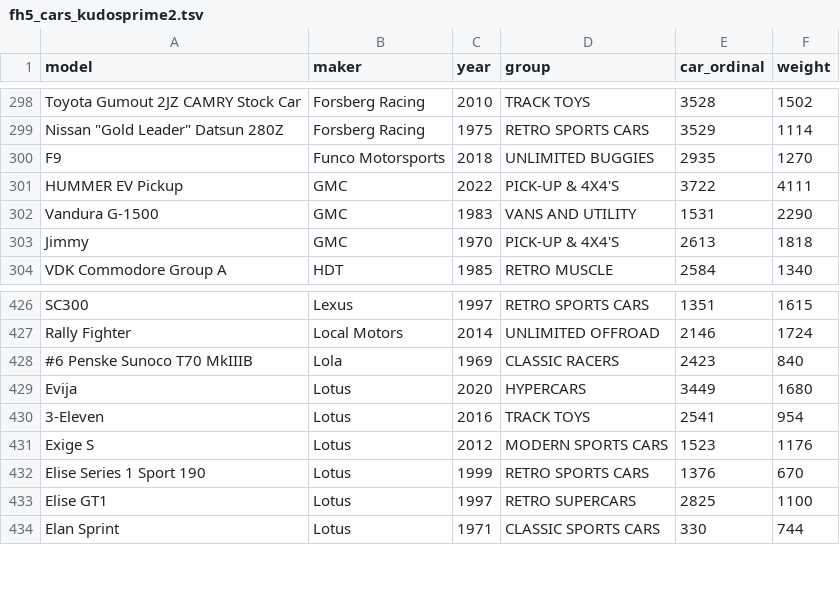
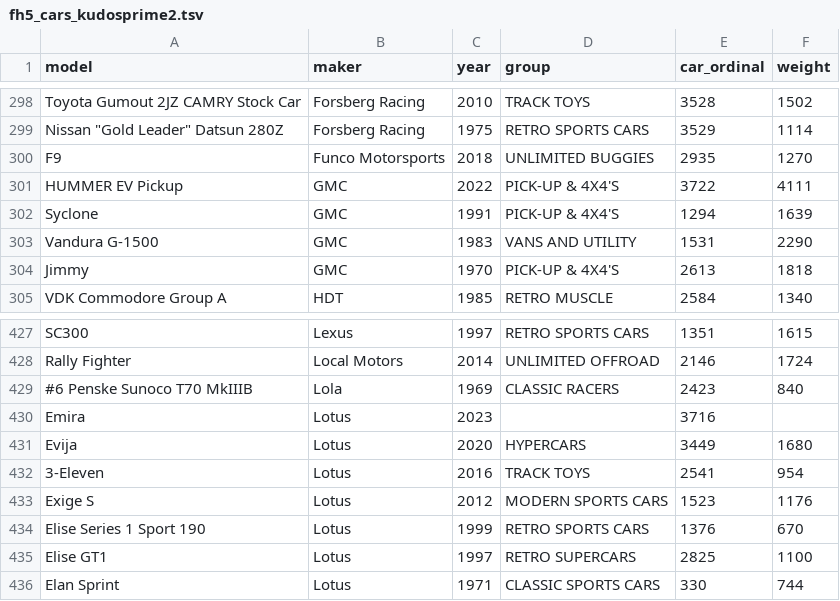
Before and after one commit to theRTB/ForzaGUI, a TSV file: fh5_cars_kudosprime2.tsv, drawn as a sheet; only a part is shown, gaps mark what is left out; the diff names each change by its address in the sheet, - before the commit and + after, or states it on an @@ line.

Commit message:
added Syclone and Emira

```diff
--- a/fh5_cars_kudosprime2.tsv
+++ b/fh5_cars_kudosprime2.tsv
+row 302: Syclone | GMC | 1991 | PICK-UP & 4X4'S | 1294 | 1639
+row 430: Emira | Lotus | 2023 |  | 3716
```
